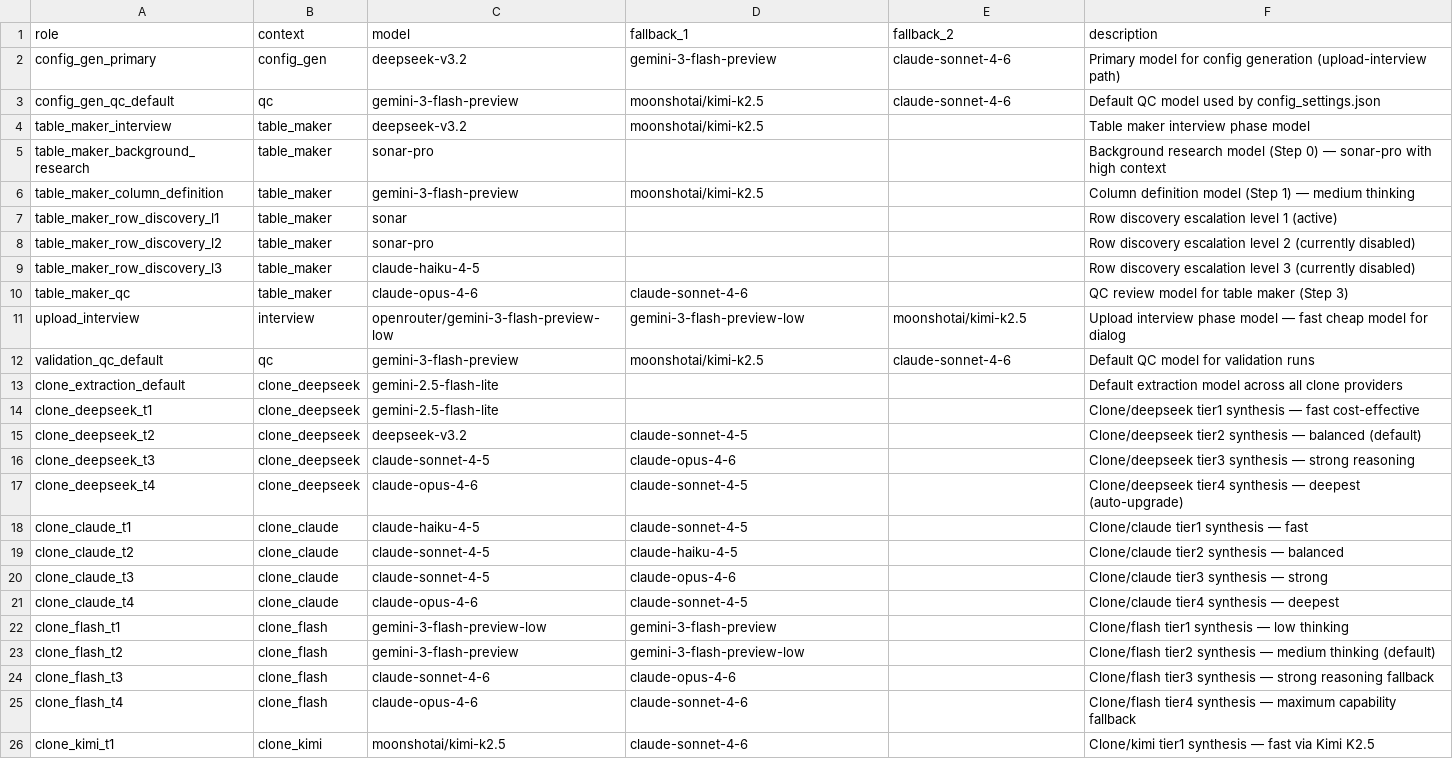
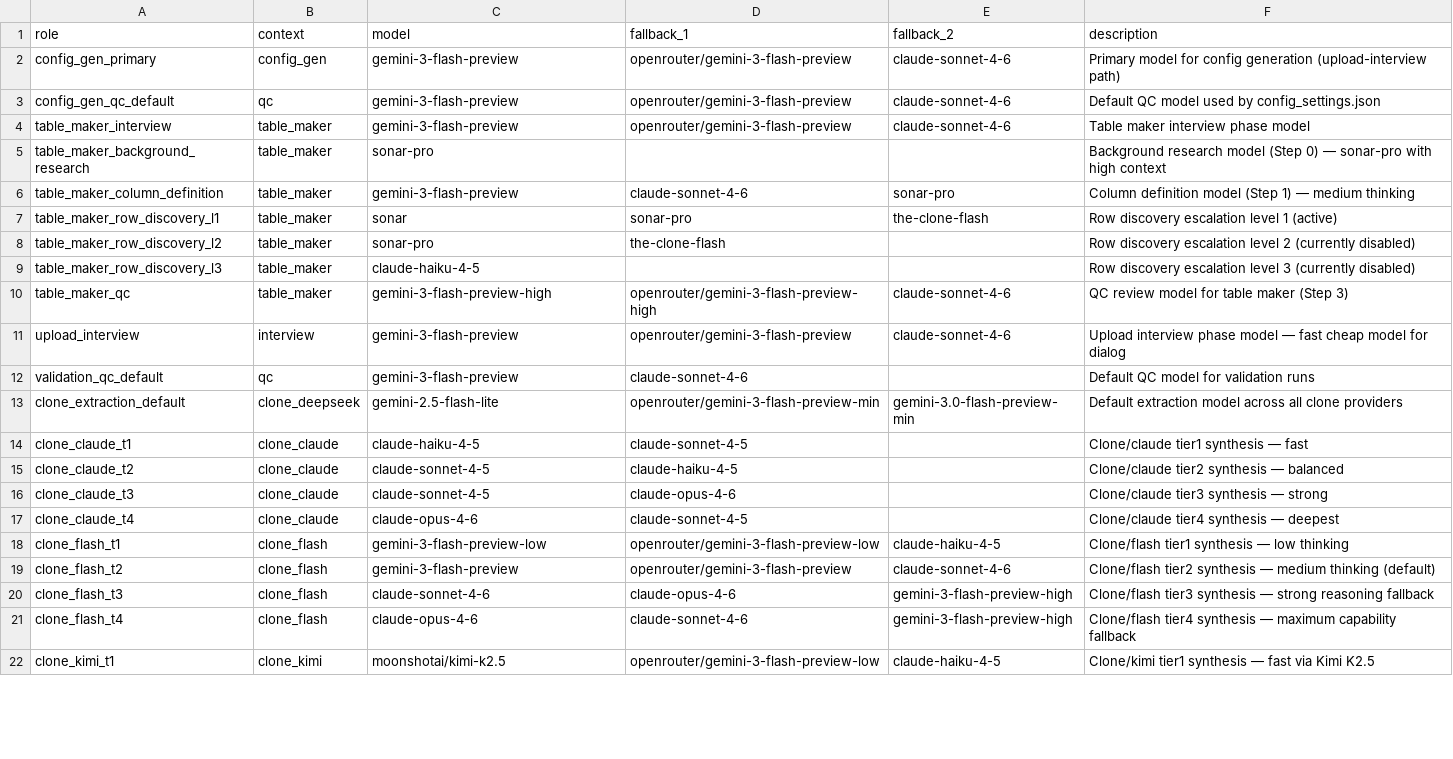
Before and after one commit to EliyahuAI/mcp-server-hyperplexity, a CSV file: src/model_config/model_control.csv, drawn as a sheet; only a part is shown; the diff covers the shown part only.

```diff
--- a/src/model_config/model_control.csv
+++ b/src/model_config/model_control.csv
@@ -1,18 +1,14 @@
 role,context,model,fallback_1,fallback_2,description
-config_gen_primary,config_gen,deepseek-v3.2,gemini-3-flash-preview,claude-sonnet-4-6,Primary model for config generation (upload-interview path)
-config_gen_qc_default,qc,gemini-3-flash-preview,moonshotai/kimi-k2.5,claude-sonnet-4-6,Default QC model used by config_settings.json
-table_maker_interview,table_maker,deepseek-v3.2,moonshotai/kimi-k2.5,,Table maker interview phase model
+config_gen_primary,config_gen,gemini-3-flash-preview,openrouter/gemini-3-flash-preview,claude-sonnet-4-6,Primary model for config generation (upload-interview path)
+config_gen_qc_default,qc,gemini-3-flash-preview,openrouter/gemini-3-flash-preview,claude-sonnet-4-6,Default QC model used by config_settings.json
+table_maker_interview,table_maker,gemini-3-flash-preview,openrouter/gemini-3-flash-preview,claude-sonnet-4-6,Table maker interview phase model
 table_maker_background_research,table_maker,sonar-pro,,,Background research model (Step 0) — sonar-pro with high context
-table_maker_column_definition,table_maker,gemini-3-flash-preview,moonshotai/kimi-k2.5,,Column definition model (Step 1) — medium thinking
-table_maker_row_discovery_l1,table_maker,sonar,,,Row discovery escalation level 1 (active)
-table_maker_row_discovery_l2,table_maker,sonar-pro,,,Row discovery escalation level 2 (currently disabled)
+table_maker_column_definition,table_maker,gemini-3-flash-preview,claude-sonnet-4-6,sonar-pro,Column definition model (Step 1) — medium thinking
+table_maker_row_discovery_l1,table_maker,sonar,sonar-pro,the-clone-flash,Row discovery escalation level 1 (active)
+table_maker_row_discovery_l2,table_maker,sonar-pro,the-clone-flash,,Row discovery escalation level 2 (currently disabled)
 table_maker_row_discovery_l3,table_maker,claude-haiku-4-5,,,Row discovery escalation level 3 (currently disabled)
-table_maker_qc,table_maker,claude-opus-4-6,claude-sonnet-4-6,,QC review model for table maker (Step 3)
-upload_interview,interview,openrouter/gemini-3-flash-preview-low,gemini-3-flash-preview-low,moonshotai/kimi-k2.5,Upload interview phase model — fast cheap model for dialog
-validation_qc_default,qc,gemini-3-flash-preview,moonshotai/kimi-k2.5,claude-sonnet-4-6,Default QC model for validation runs
-clone_extraction_default,clone_deepseek,gemini-2.5-flash-lite,,,Default extraction model across all clone providers
-clone_deepseek_t1,clone_deepseek,gemini-2.5-flash-lite,,,Clone/deepseek tier1 synthesis — fast cost-effective
-clone_deepseek_t2,clone_deepseek,deepseek-v3.2,claude-sonnet-4-5,,Clone/deepseek tier2 synthesis — balanced (default)
-clone_deepseek_t3,clone_deepseek,claude-sonnet-4-5,claude-opus-4-6,,Clone/deepseek tier3 synthesis — strong reasoning
-clone_deepseek_t4,clone_deepseek,claude-opus-4-6,claude-sonnet-4-5,,Clone/deepseek tier4 synthesis — deepest (auto-upgrade)
+table_maker_qc,table_maker,gemini-3-flash-preview-high,openrouter/gemini-3-flash-preview-high,claude-sonnet-4-6,QC review model for table maker (Step 3)
+upload_interview,interview,gemini-3-flash-preview,openrouter/gemini-3-flash-preview,claude-sonnet-4-6,Upload interview phase model — fast cheap model for dialog
+validation_qc_default,qc,gemini-3-flash-preview,claude-sonnet-4-6,,Default QC model for validation runs
+clone_extraction_default,clone_deepseek,gemini-2.5-flash-lite,openrouter/gemini-3-flash-preview-min,gemini-3.0-flash-preview-min,Default extraction model across all clone providers
 clone_claude_t1,clone_claude,claude-haiku-4-5,claude-sonnet-4-5,,Clone/claude tier1 synthesis — fast
@@ -21,6 +17,6 @@ clone_claude_t3,clone_claude,claude-sonnet-4-5,claude-opus-4-6,,Clone/claude tie
 clone_claude_t4,clone_claude,claude-opus-4-6,claude-sonnet-4-5,,Clone/claude tier4 synthesis — deepest
-clone_flash_t1,clone_flash,gemini-3-flash-preview-low,gemini-3-flash-preview,,Clone/flash tier1 synthesis — low thinking
-clone_flash_t2,clone_flash,gemini-3-flash-preview,gemini-3-flash-preview-low,,Clone/flash tier2 synthesis — medium thinking (default)
-clone_flash_t3,clone_flash,claude-sonnet-4-6,claude-opus-4-6,,Clone/flash tier3 synthesis — strong reasoning fallback
-clone_flash_t4,clone_flash,claude-opus-4-6,claude-sonnet-4-6,,Clone/flash tier4 synthesis — maximum capability fallback
-clone_kimi_t1,clone_kimi,moonshotai/kimi-k2.5,claude-sonnet-4-6,,Clone/kimi tier1 synthesis — fast via Kimi K2.5
+clone_flash_t1,clone_flash,gemini-3-flash-preview-low,openrouter/gemini-3-flash-preview-low,claude-haiku-4-5,Clone/flash tier1 synthesis — low thinking
+clone_flash_t2,clone_flash,gemini-3-flash-preview,openrouter/gemini-3-flash-preview,claude-sonnet-4-6,Clone/flash tier2 synthesis — medium thinking (default)
+clone_flash_t3,clone_flash,claude-sonnet-4-6,claude-opus-4-6,gemini-3-flash-preview-high,Clone/flash tier3 synthesis — strong reasoning fallback
+clone_flash_t4,clone_flash,claude-opus-4-6,claude-sonnet-4-6,gemini-3-flash-preview-high,Clone/flash tier4 synthesis — maximum capability fallback
+clone_kimi_t1,clone_kimi,moonshotai/kimi-k2.5,openrouter/gemini-3-flash-preview-low,claude-haiku-4-5,Clone/kimi tier1 synthesis — fast via Kimi K2.5
```
Also changed, not shown: 4 added rows and 24 edited cells elsewhere in this file.
